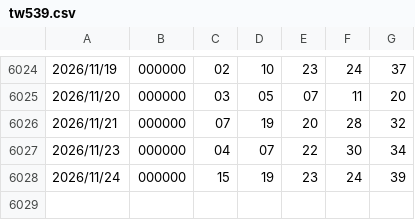
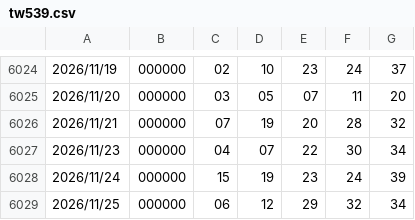
Before and after one commit to 0099Lotto/lottery-data, a CSV file: tw539.csv, drawn as a sheet; only a part is shown, gaps mark what is left out.

Commit message:
Auto update lottery data

```diff
--- a/tw539.csv
+++ b/tw539.csv
@@ -6028 +6028,2 @@
 2026/11/24,000000,15,19,23,24,39
+2026/11/25,000000,06,12,29,32,34
```
